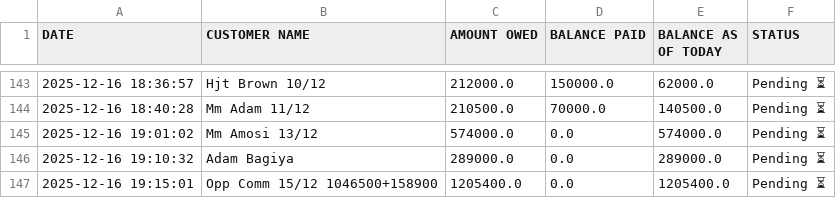
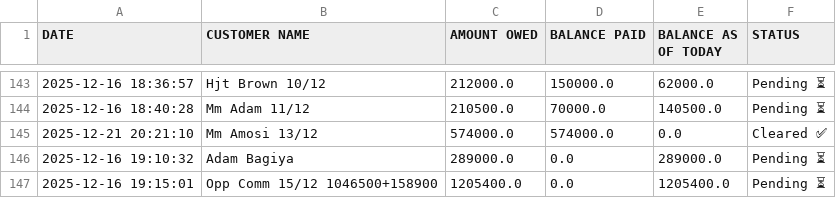
Before and after one commit to peter4652k/debttracker, a CSV file: data/customers.csv, drawn as a sheet; only a part is shown, gaps mark what is left out; removed rows and columns are numbered as before the commit, all else as after; the diff names each change by its address in the sheet, - before the commit and + after, or states it on an @@ line.

Commit message:
Update customers.csv from Streamlit app

```diff
--- a/data/customers.csv
+++ b/data/customers.csv
-row 145: 2025-12-16 19:01:02 | Mm Amosi 13/12 | 574000.0 | 0.0 | 574000.0 | Pending ⏳
+row 145: 2025-12-21 20:21:10 | Mm Amosi 13/12 | 574000.0 | 574000.0 | 0.0 | Cleared ✅
```
